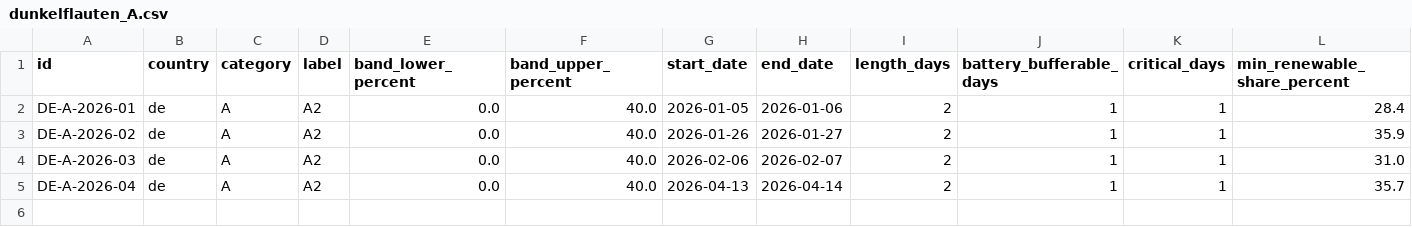
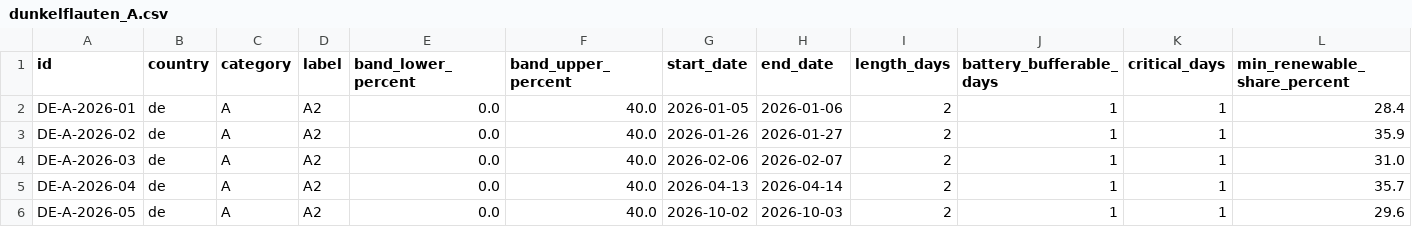
Before and after one commit to klacol/Dunkelflauten, a CSV file: data/de/2026/dunkelflauten_A.csv, drawn as a sheet; only a part is shown; rows hold the shown columns only; the diff names each change by its address in the sheet, - before the commit and + after, or states it on an @@ line.

```diff
--- a/data/de/2026/dunkelflauten_A.csv
+++ b/data/de/2026/dunkelflauten_A.csv
+row 6: DE-A-2026-05 | de | A | A2 | 0.0 | 40.0 | 2026-10-02 | 2026-10-03 | 2 | 1 | 1 | 29.6
```
Also changed, not shown: data/de/2026/dunkelflauten_B.csv, 2 other files.
